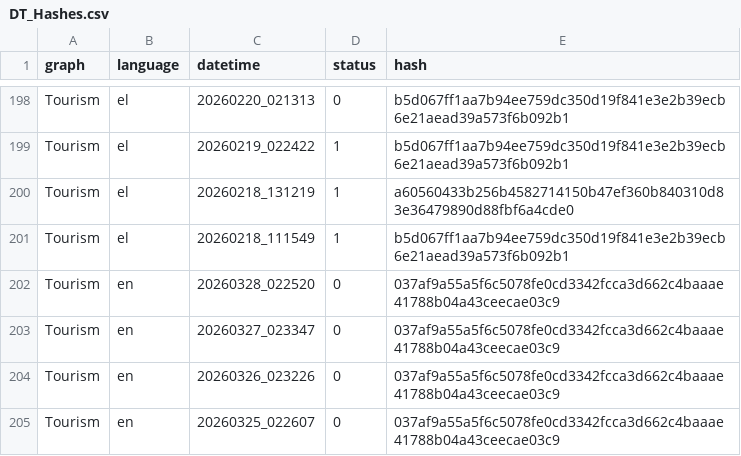
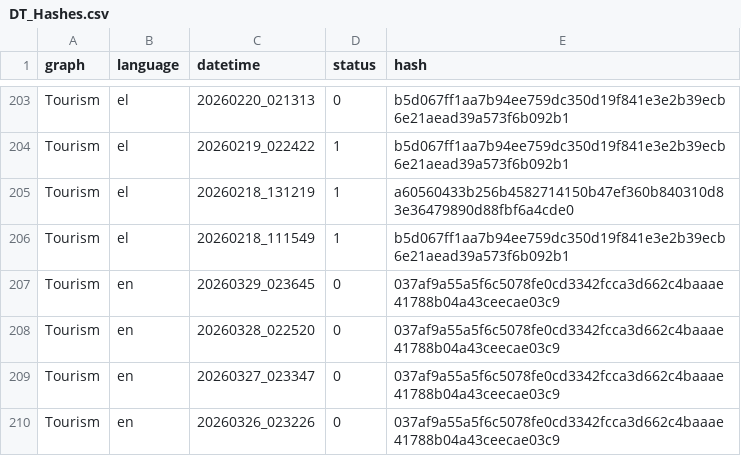
Before and after one commit to hadjittofis/iframetest, a CSV file: logs/DT_Hashes.csv, drawn as a sheet; only a part is shown, gaps mark what is left out; the shorter side is filled out with more unchanged rows; the diff covers the shown part only; the diff names each change by its address in the sheet, - before the commit and + after, or states it on an @@ line.

```diff
--- a/logs/DT_Hashes.csv
+++ b/logs/DT_Hashes.csv
+row 207: Tourism | en | 20260329_023645 | 0 | 037af9a55a5f6c5078fe0cd3342fcca3d662c4baaae41788b04a43ceecae03c9
```
Also changed, not shown: 5 added rows elsewhere in this file, 1 other file.
